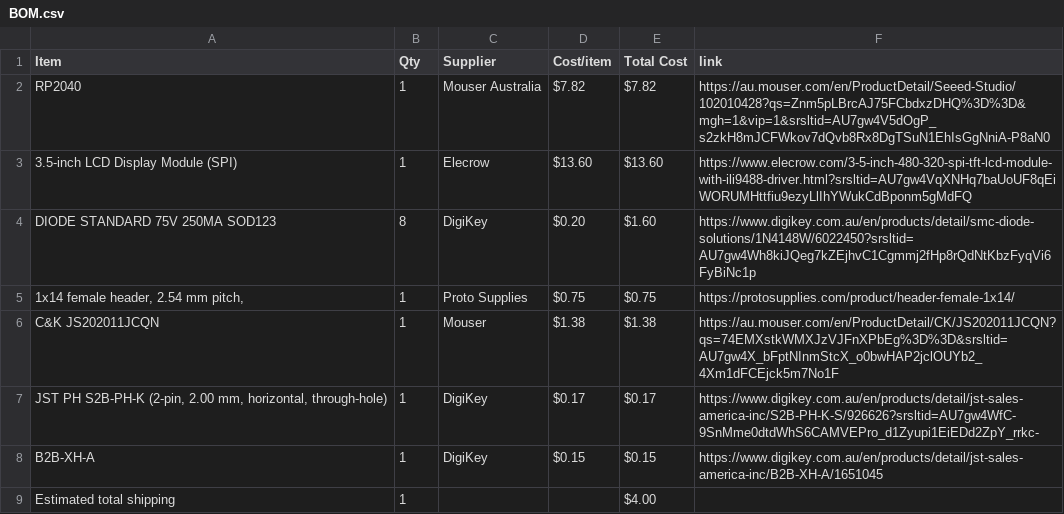
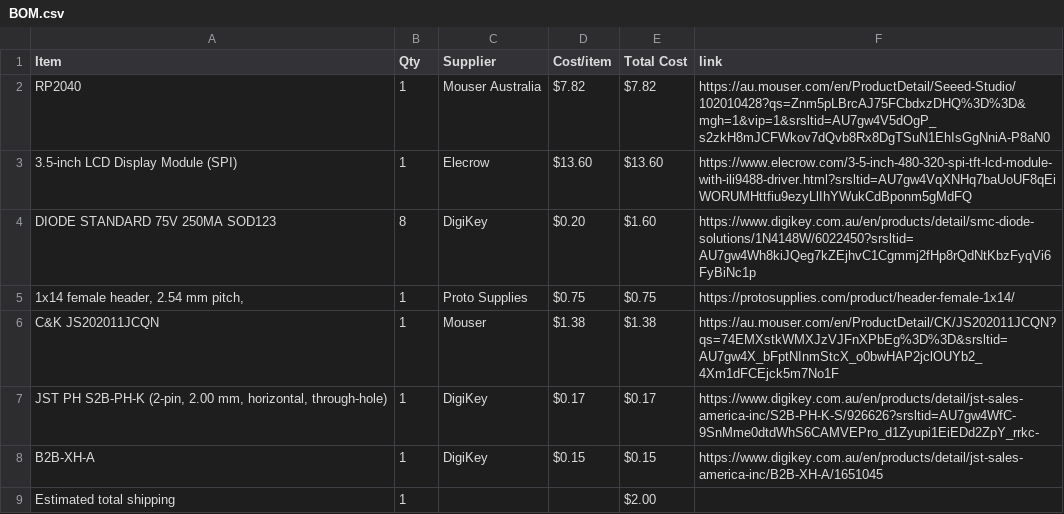
Before and after one commit to Larry-Yu-Lab/A-MacroPad, a CSV file: BOM.csv, drawn as a sheet.

Commit message:
Sync A MacroPad from Half Life

```diff
--- a/BOM.csv
+++ b/BOM.csv
@@ -8,2 +8,2 @@ C&K JS202011JCQN,1,Mouser,$1.38,$1.38,https://au.mouser.com/en/ProductDetail/CK/
 B2B-XH-A,1,DigiKey,$0.15,$0.15,https://www.digikey.com.au/en/products/detail/jst-sales-america-inc/B2B-XH-A/1651045
-Estimated total shipping,1,,,$4.00,
+Estimated total shipping,1,,,$2.00,
```
